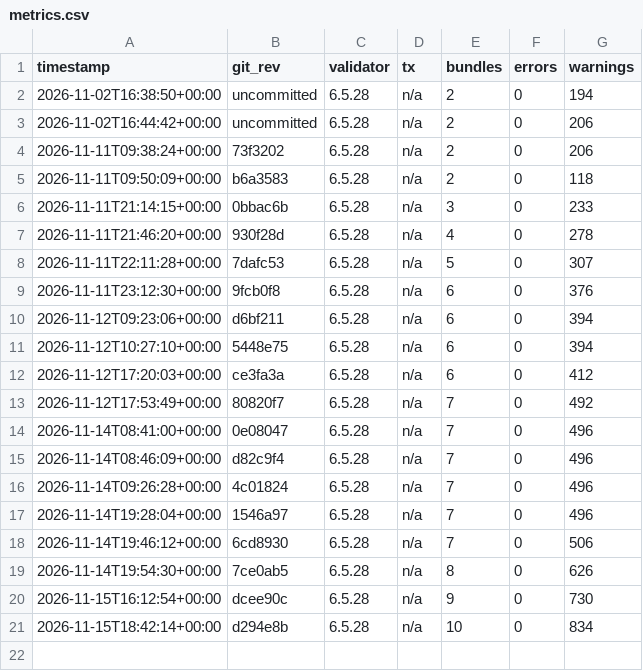
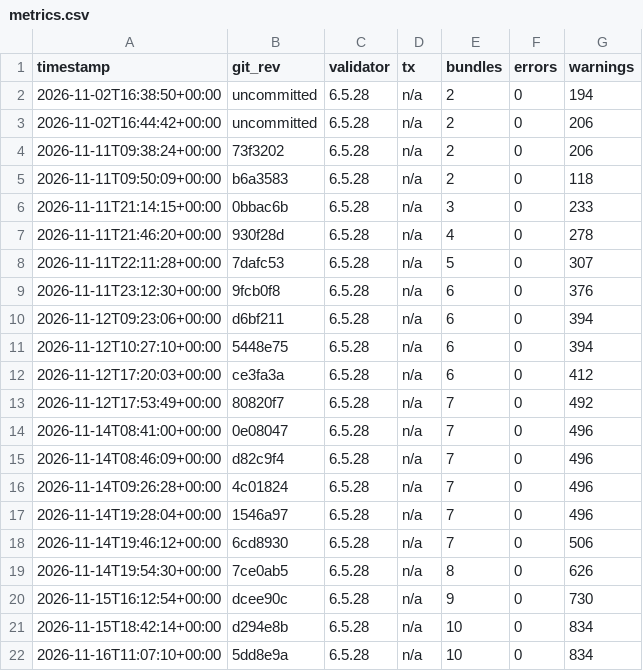
Before and after one commit to Omesh-DH/diga-epa-kit, a CSV file: research/metrics.csv, drawn as a sheet.

```diff
--- a/research/metrics.csv
+++ b/research/metrics.csv
@@ -21 +21,2 @@ timestamp,git_rev,validator,tx,bundles,errors,warnings
 2026-11-15T18:42:14+00:00,d294e8b,6.5.28,n/a,10,0,834
+2026-11-16T11:07:10+00:00,5dd8e9a,6.5.28,n/a,10,0,834
```
